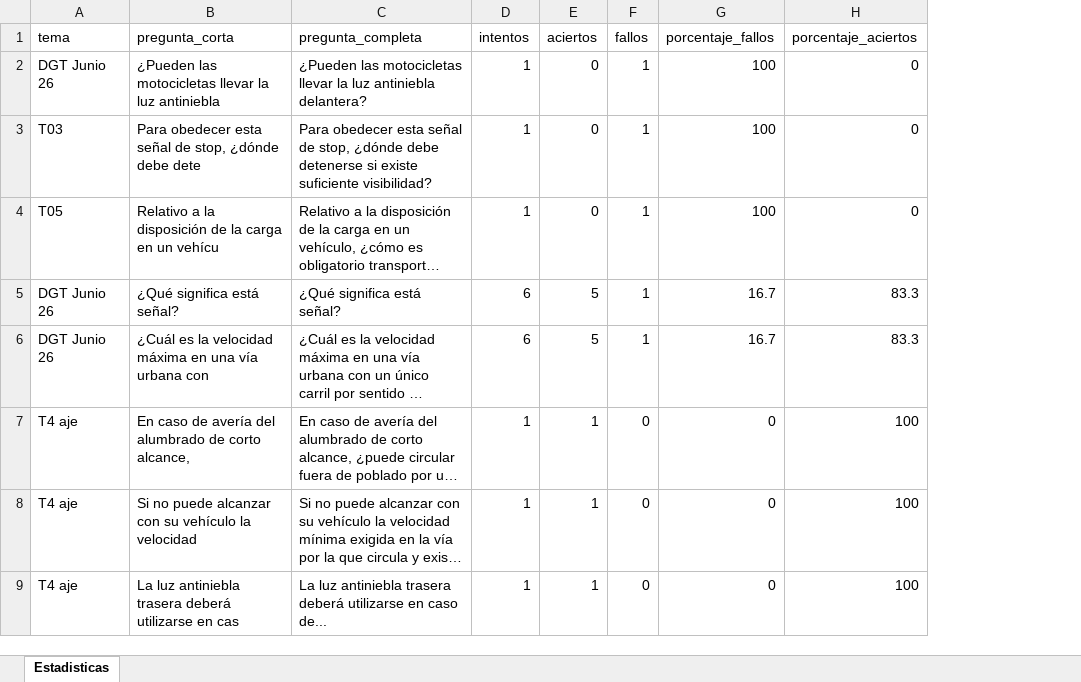
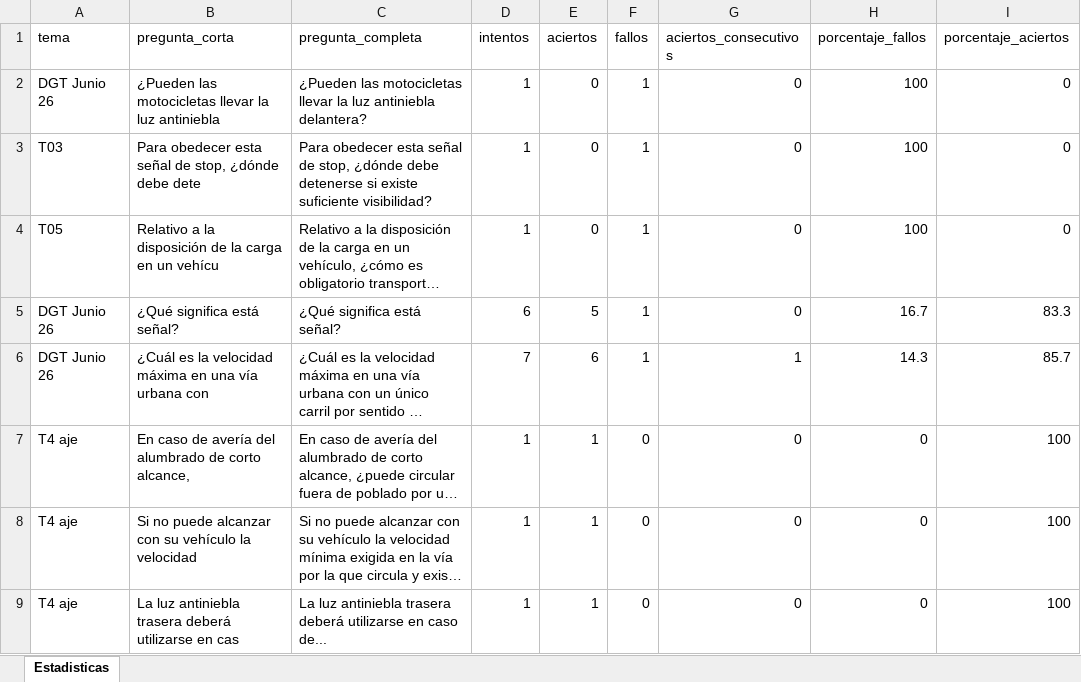
Before and after one commit to Yorchip/AUTOESCUELA, an Excel workbook: estadisticas.xlsx, sheet Estadisticas, drawn as a sheet; only a part is shown; long unchanged cells end in …; values as stored, in another font and other column widths than the file's, no borders; addresses are those after the commit; the diff names each change by its address in the sheet, - before the commit and + after, or states it on an @@ line.

Commit message:
📊 Actualización automática de estadísticas

```diff
--- a/estadisticas.xlsx (sheet Estadisticas)
+++ b/estadisticas.xlsx (sheet Estadisticas)
+column G (aciertos_consecutivos), rows 2-9: 0 | 0 | 0 | 0 | 1 | 0 | 0 | 0
-D6 (intentos): 6
+D6 (intentos): 7
-E6 (aciertos): 5
+E6 (aciertos): 6
-H6 (porcentaje_fallos): 16.7
+H6 (porcentaje_fallos): 14.3
-I6 (porcentaje_aciertos): 83.3
+I6 (porcentaje_aciertos): 85.7
```
